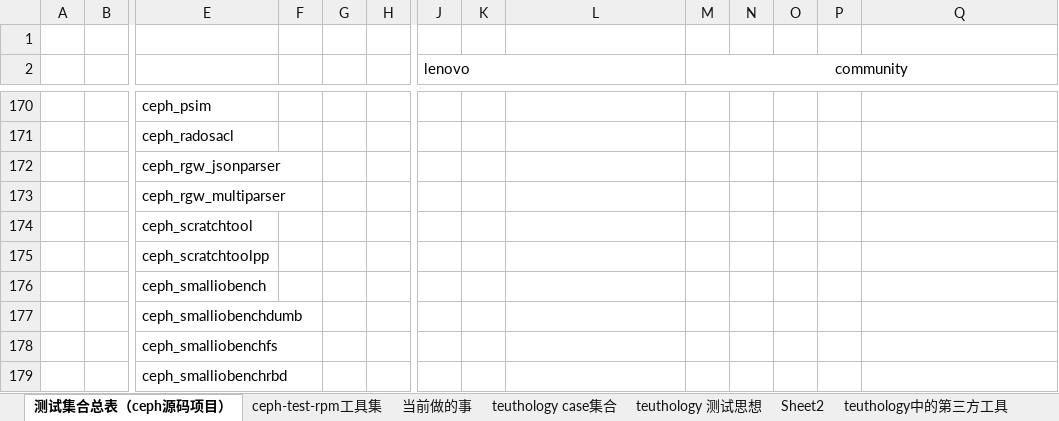
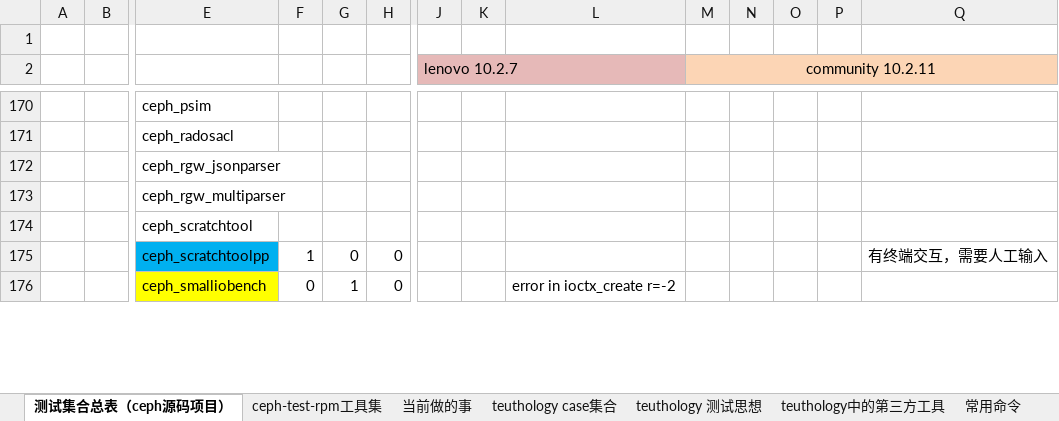
Before and after one commit to lnsyyj/Codes, an Excel workbook: teuthology/teuthology case集合.xlsx, sheet 测试集合总表（ceph源码项目）, drawn as a sheet; only a part is shown, gaps mark what is left out; values as stored, in another font and other column widths than the file's, no borders; removed rows and columns are numbered as before the commit, all else as after; rows hold the shown columns only; the diff covers the shown part only; the diff names each change by its address in the sheet, - before the commit and + after, or states it on an @@ line.

Commit message:
更新teuthology表格
Signed-off-by: yujiang <lnsyyj@hotmail.com>

```diff
--- a/teuthology/teuthology case集合.xlsx (sheet 测试集合总表（ceph源码项目）)
+++ b/teuthology/teuthology case集合.xlsx (sheet 测试集合总表（ceph源码项目）)
-sheet tab: Sheet2
-J2: lenovo
+J2: lenovo 10.2.7
-J2:L2 fill: none
+J2:L2 fill: #E6B9B8
-M2: community
+M2: community 10.2.11
-M2:Q2 fill: none
+M2:Q2 fill: #FCD5B5
-row 175:  |  | ceph_scratchtoolpp
-row 176:  |  | ceph_smalliobench
-row 177:  |  | ceph_smalliobenchdumb
-row 178:  |  | ceph_smalliobenchfs
-row 179:  |  | ceph_smalliobenchrbd
+row 175:  |  | ceph_scratchtoolpp | 1 | 0 | 0 |  |  |  |  |  |  |  | 有终端交互，需要人工输入
+row 176:  |  | ceph_smalliobench | 0 | 1 | 0 |  |  | error in ioctx_create r=-2
```
Also changed, not shown: other rows of this sheet.
